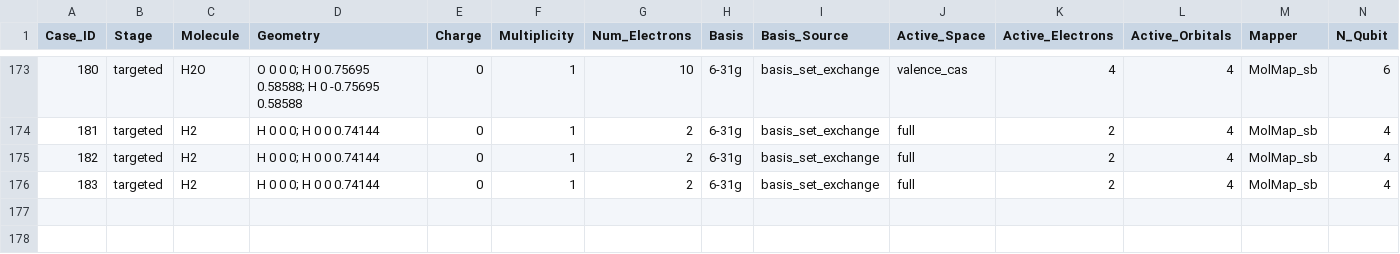
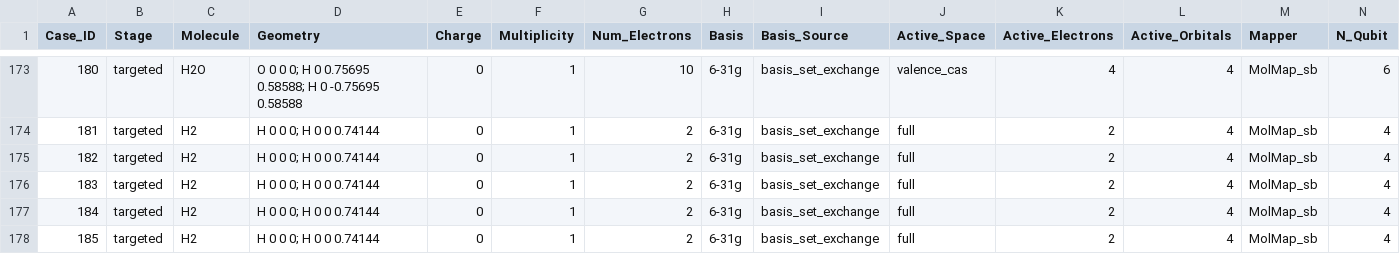
Before and after one commit to MQSdk/qpubench, a CSV file: campaigns/ibm_tn-vqe_qesem/targeted_screen.csv, drawn as a sheet; only a part is shown, gaps mark what is left out; rows hold the shown columns only; the diff names each change by its address in the sheet, - before the commit and + after, or states it on an @@ line.

```diff
--- a/campaigns/ibm_tn-vqe_qesem/targeted_screen.csv
+++ b/campaigns/ibm_tn-vqe_qesem/targeted_screen.csv
+row 177: 184 | targeted | H2 | H 0 0 0; H 0 0 0.74144 | 0 | 1 | 2 | 6-31g | basis_set_exchange | full | 2 | 4 | MolMap_sb | 4
+row 178: 185 | targeted | H2 | H 0 0 0; H 0 0 0.74144 | 0 | 1 | 2 | 6-31g | basis_set_exchange | full | 2 | 4 | MolMap_sb | 4
```
Also changed, not shown: 9 other files.
